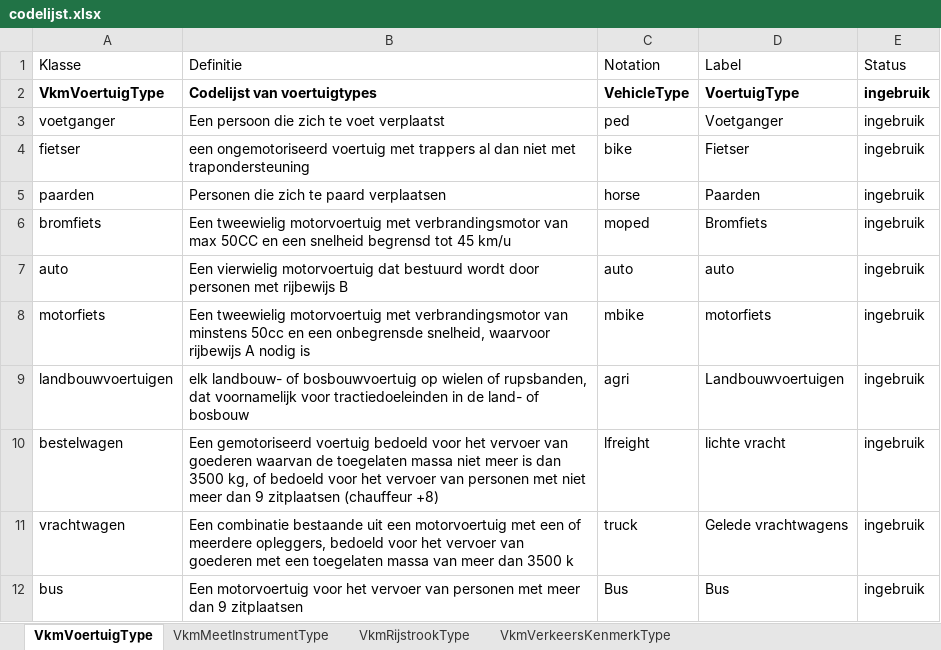
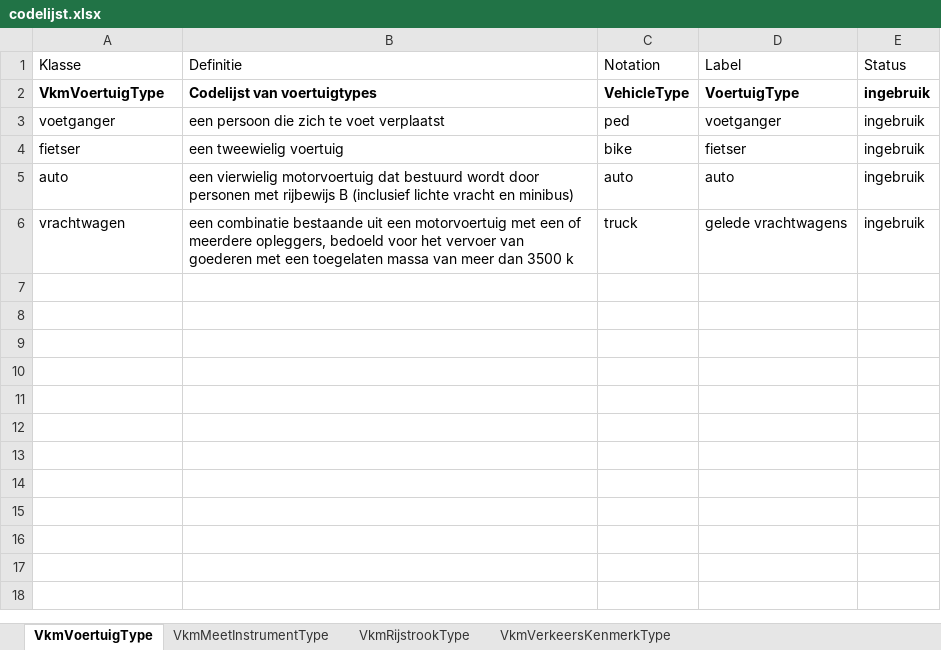
Before and after one commit to Informatievlaanderen/OSLOthema-verkeersmetingen, an Excel workbook: codelist_generator/codelijst.xlsx, sheet VkmVoertuigType, drawn as a sheet; values as stored, in another font and other column widths than the file's, no borders; removed rows and columns are numbered as before the commit, all else as after; the diff names each change by its address in the sheet, - before the commit and + after, or states it on an @@ line.

Commit message:
update codelist

```diff
--- a/codelist_generator/codelijst.xlsx (sheet VkmVoertuigType)
+++ b/codelist_generator/codelijst.xlsx (sheet VkmVoertuigType)
-B3 (Definitie): Een persoon die zich te voet verplaatst
+B3 (Definitie): een persoon die zich te voet verplaatst
-D3 (Label): Voetganger
+D3 (Label): voetganger
-B4 (Definitie): een ongemotoriseerd voertuig met trappers al dan niet met trapondersteuning
+B4 (Definitie): een tweewielig voertuig
-D4 (Label): Fietser
+D4 (Label): fietser
-row 5: paarden | Personen die zich te paard verplaatsen | horse | Paarden | ingebruik
-row 6: bromfiets | Een tweewielig motorvoertuig met verbrandingsmotor van max 50CC en een snelheid begrensd tot 45 km/u | moped | Bromfiets | ingebruik
-B5 (Definitie): Een vierwielig motorvoertuig dat bestuurd wordt door personen met rijbewijs B
+B5 (Definitie): een vierwielig motorvoertuig dat bestuurd wordt door personen met rijbewijs B (inclusief lichte vracht en minibus)
-row 8: motorfiets | Een tweewielig motorvoertuig met verbrandingsmotor van minstens 50cc en een onbegrensde snelheid, waarvoor rijbewijs A nodig is | mbike | motorfiets | ingebruik
-row 9: landbouwvoertuigen | elk landbouw- of bosbouwvoertuig op wielen of rupsbanden, dat voornamelijk voor tractiedoeleinden in de land- of bosbouw | agri | Landbouwvoertuigen | ingebruik
-row 10: bestelwagen | Een gemotoriseerd voertuig bedoeld voor het vervoer van goederen waarvan de toegelaten massa niet meer is dan 3500 kg, of bedoeld voor het vervoer van personen met niet meer dan 9 zitplaatsen (chauffeur +8) | lfreight | lichte vracht | ingebruik
-B6 (Definitie): Een combinatie bestaande…
+B6 (Definitie): een combinatie bestaande…
-D6 (Label): Gelede vrachtwagens
+D6 (Label): gelede vrachtwagens
-row 12: bus | Een motorvoertuig voor het vervoer van personen met meer dan 9 zitplaatsen | Bus | Bus | ingebruik
```
Also changed, not shown: 5 other files.
